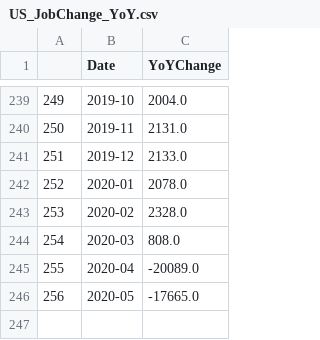
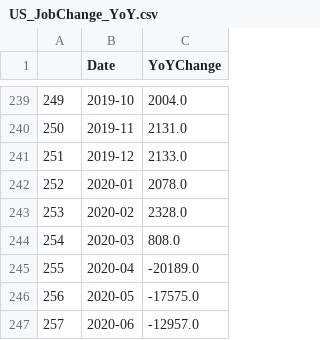
Before and after one commit to kwaters126/slides, a CSV file: US_JobChange_YoY.csv, drawn as a sheet; only a part is shown, gaps mark what is left out.

```diff
--- a/US_JobChange_YoY.csv
+++ b/US_JobChange_YoY.csv
@@ -244,3 +244,4 @@
 254,2020-03,808.0
-255,2020-04,-20089.0
-256,2020-05,-17665.0
+255,2020-04,-20189.0
+256,2020-05,-17575.0
+257,2020-06,-12957.0
```
Also changed, not shown: US_JobChange_MoM.csv, US_JobChange_MoM_2013toPresent.csv, 11 other files.
